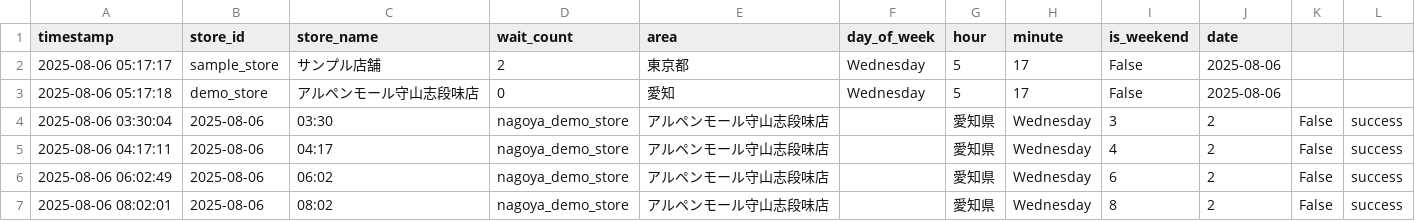
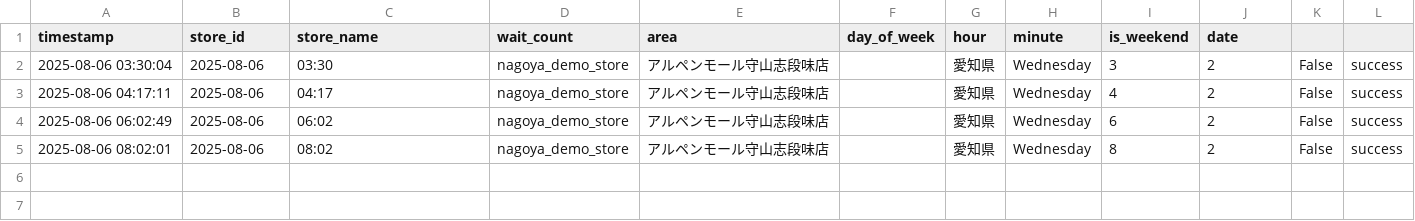
Before and after one commit to sda134/BarberTimeMatch, a CSV file: data/raw/barber_data.csv, drawn as a sheet.

```diff
--- a/data/raw/barber_data.csv
+++ b/data/raw/barber_data.csv
@@ -1,4 +1,2 @@
 timestamp,store_id,store_name,wait_count,area,day_of_week,hour,minute,is_weekend,date
-2025-08-06 05:17:17,sample_store,サンプル店舗,2,東京都,Wednesday,5,17,False,2025-08-06
-2025-08-06 05:17:18,demo_store,アルペンモール守山志段味店,0,愛知,Wednesday,5,17,False,2025-08-06
 2025-08-06 03:30:04,2025-08-06,03:30,nagoya_demo_store,アルペンモール守山志段味店,,愛知県,Wednesday,3,2,False,success
```
Also changed, not shown: 1 other file.
